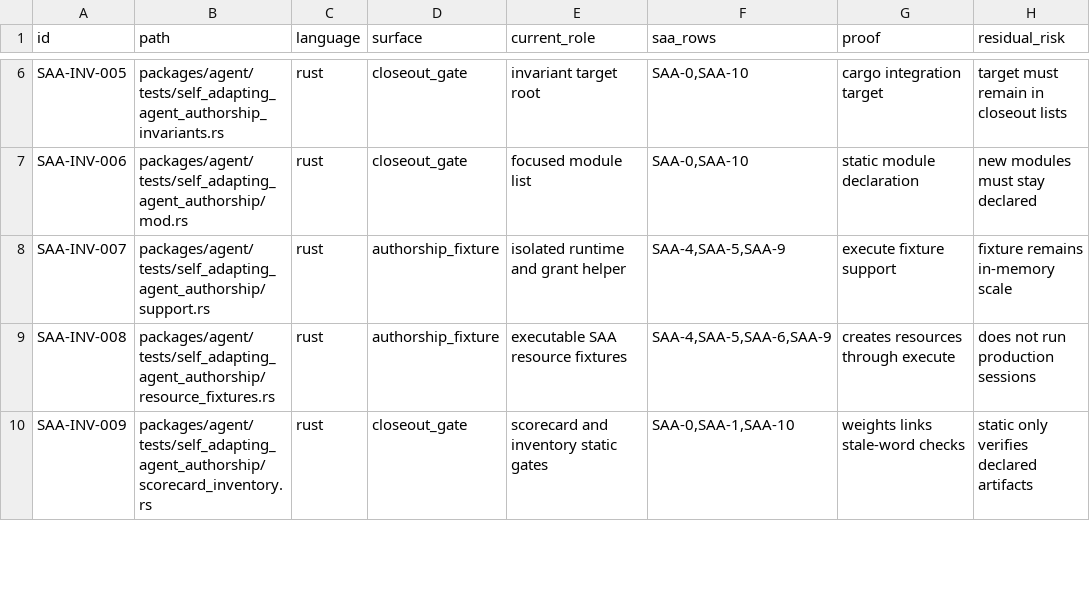
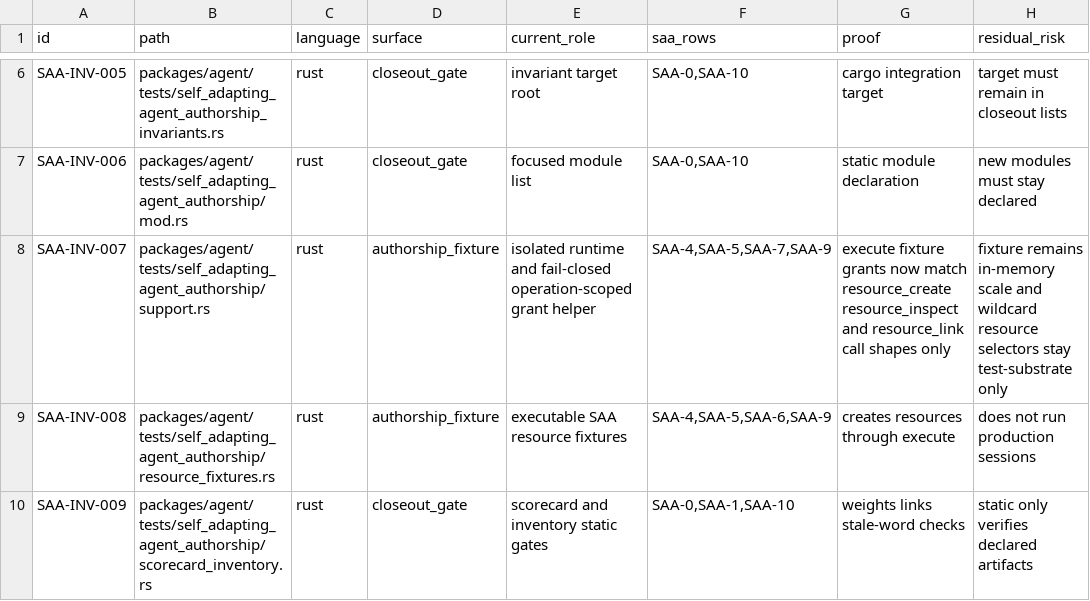
Before and after one commit to mhismail3/tron, a TSV file: packages/agent/docs/self-adapting-agent-authorship-inventory.tsv, drawn as a sheet; only a part is shown, gaps mark what is left out.

```diff
--- a/packages/agent/docs/self-adapting-agent-authorship-inventory.tsv
+++ b/packages/agent/docs/self-adapting-agent-authorship-inventory.tsv
@@ -7,3 +7,3 @@ SAA-INV-005	packages/agent/tests/self_adapting_agent_authorship_invariants.rs	ru
 SAA-INV-006	packages/agent/tests/self_adapting_agent_authorship/mod.rs	rust	closeout_gate	focused module list	SAA-0,SAA-10	static module declaration	new modules must stay declared
-SAA-INV-007	packages/agent/tests/self_adapting_agent_authorship/support.rs	rust	authorship_fixture	isolated runtime and grant helper	SAA-4,SAA-5,SAA-9	execute fixture support	fixture remains in-memory scale
+SAA-INV-007	packages/agent/tests/self_adapting_agent_authorship/support.rs	rust	authorship_fixture	isolated runtime and fail-closed operation-scoped grant helper	SAA-4,SAA-5,SAA-7,SAA-9	execute fixture grants now match resource_create resource_inspect and resource_link call shapes only	fixture remains in-memory scale and wildcard resource selectors stay test-substrate only
 SAA-INV-008	packages/agent/tests/self_adapting_agent_authorship/resource_fixtures.rs	rust	authorship_fixture	executable SAA resource fixtures	SAA-4,SAA-5,SAA-6,SAA-9	creates resources through execute	does not run production sessions
```
Also changed, not shown: packages/agent/docs/self-adapting-agent-successor-teardown-cleanup-inventory.tsv, 7 other files.
